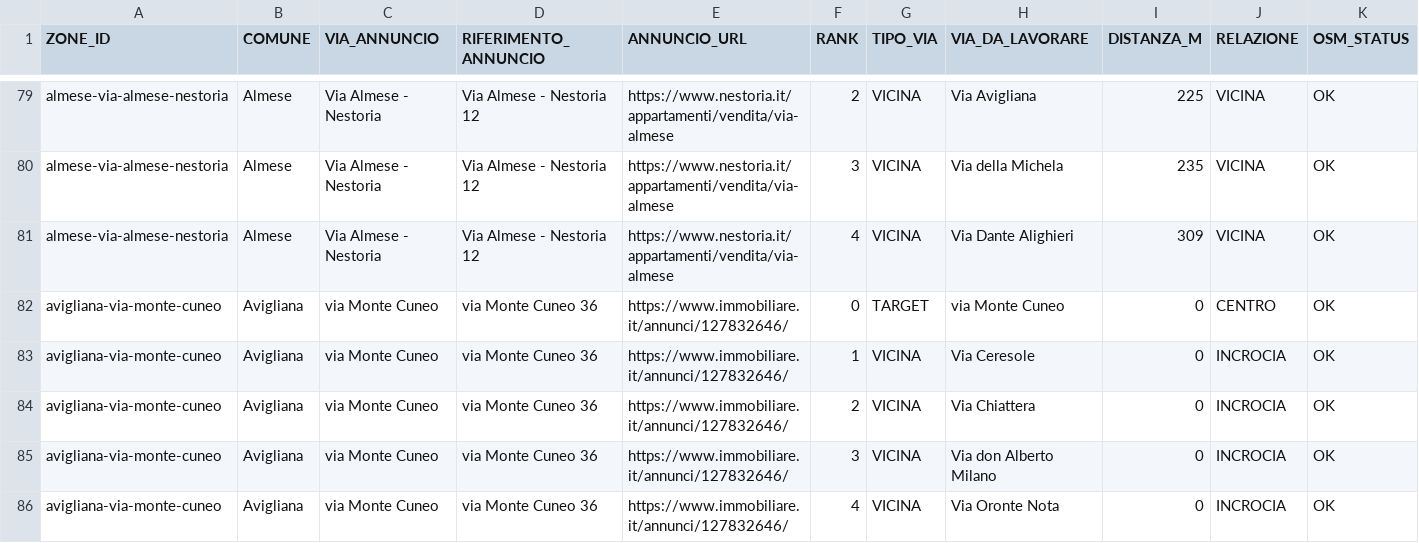
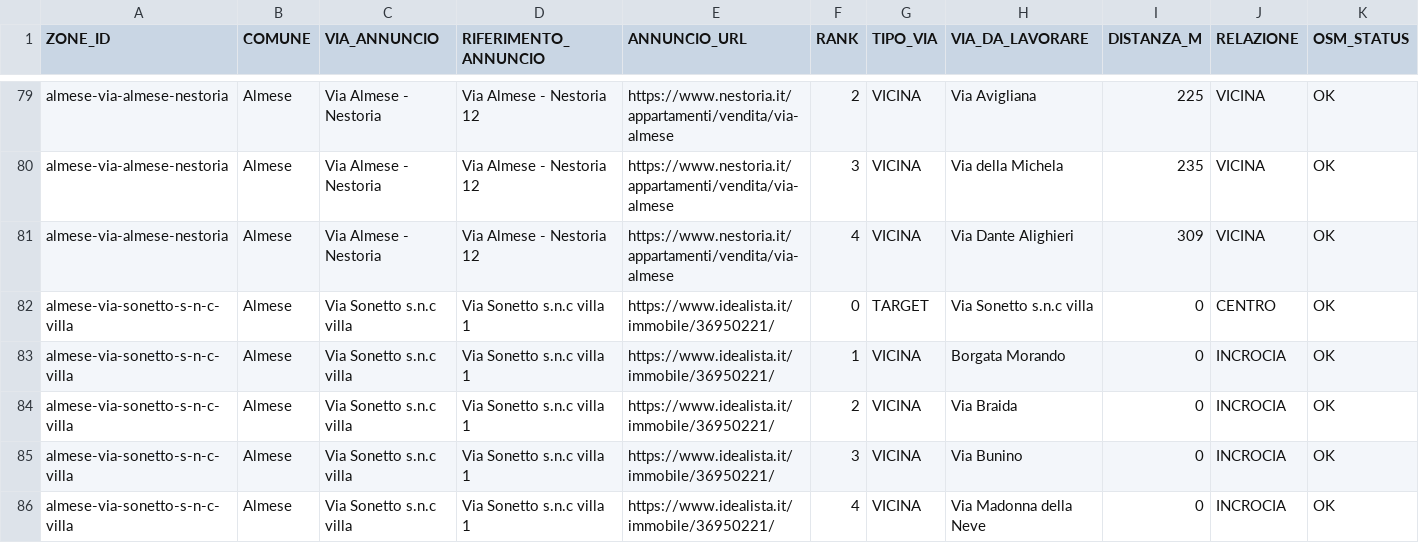
Before and after one commit to josephsocialmedia2-spec/immobili-in-zona, a CSV file: seller_radar_auto/data/microzone_targets.csv, drawn as a sheet; only a part is shown, gaps mark what is left out; the shorter side is filled out with more unchanged rows; the diff covers the shown part only.

```diff
--- a/seller_radar_auto/data/microzone_targets.csv
+++ b/seller_radar_auto/data/microzone_targets.csv
@@ -81 +81,6 @@ almese-via-almese-nestoria,Almese,Via Almese - Nestoria,Via Almese - Nestoria 12
 almese-via-almese-nestoria,Almese,Via Almese - Nestoria,Via Almese - Nestoria 12,https://www.nestoria.it/appartamenti/vendita/via-almese,4,VICINA,Via Dante Alighieri,309,VICINA,OK
+almese-via-sonetto-s-n-c-villa,Almese,Via Sonetto s.n.c villa,Via Sonetto s.n.c villa 1,https://www.idealista.it/immobile/36950221/,0,TARGET,Via Sonetto s.n.c villa,0,CENTRO,OK
+almese-via-sonetto-s-n-c-villa,Almese,Via Sonetto s.n.c villa,Via Sonetto s.n.c villa 1,https://www.idealista.it/immobile/36950221/,1,VICINA,Borgata Morando,0,INCROCIA,OK
+almese-via-sonetto-s-n-c-villa,Almese,Via Sonetto s.n.c villa,Via Sonetto s.n.c villa 1,https://www.idealista.it/immobile/36950221/,2,VICINA,Via Braida,0,INCROCIA,OK
+almese-via-sonetto-s-n-c-villa,Almese,Via Sonetto s.n.c villa,Via Sonetto s.n.c villa 1,https://www.idealista.it/immobile/36950221/,3,VICINA,Via Bunino,0,INCROCIA,OK
+almese-via-sonetto-s-n-c-villa,Almese,Via Sonetto s.n.c villa,Via Sonetto s.n.c villa 1,https://www.idealista.it/immobile/36950221/,4,VICINA,Via Madonna della Neve,0,INCROCIA,OK
```
Also changed, not shown: 5 added rows and 20 edited cells elsewhere in this file, seller_radar_auto/data/area_radar.csv, seller_radar_auto/data/business_pipeline.csv, 26 other files.
